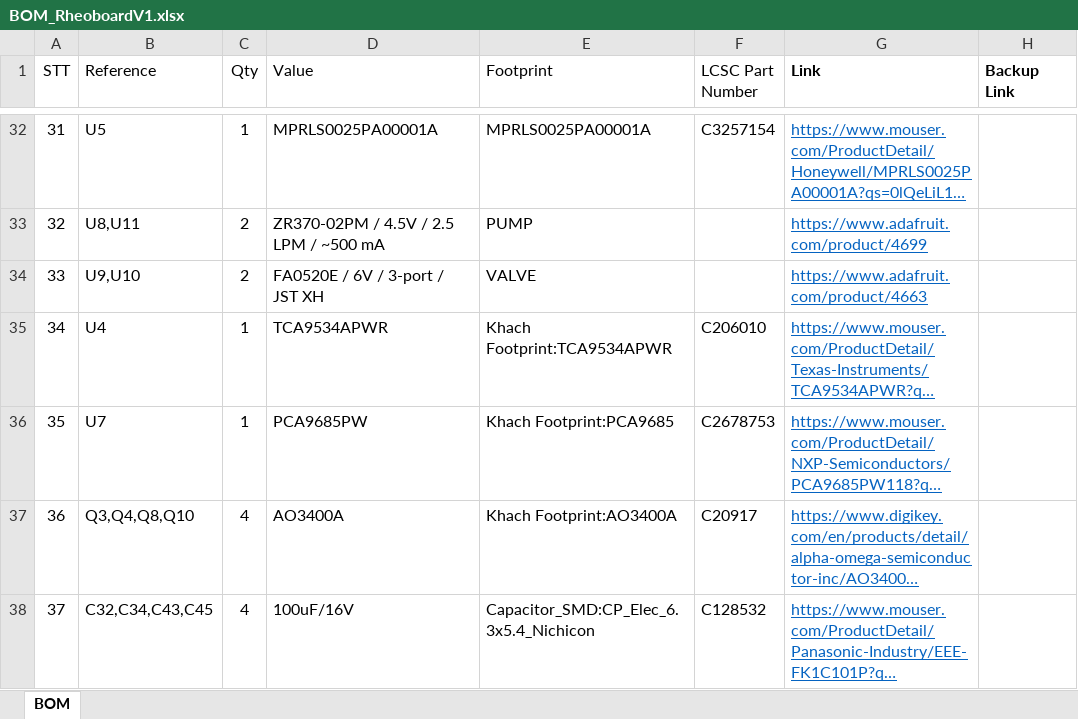
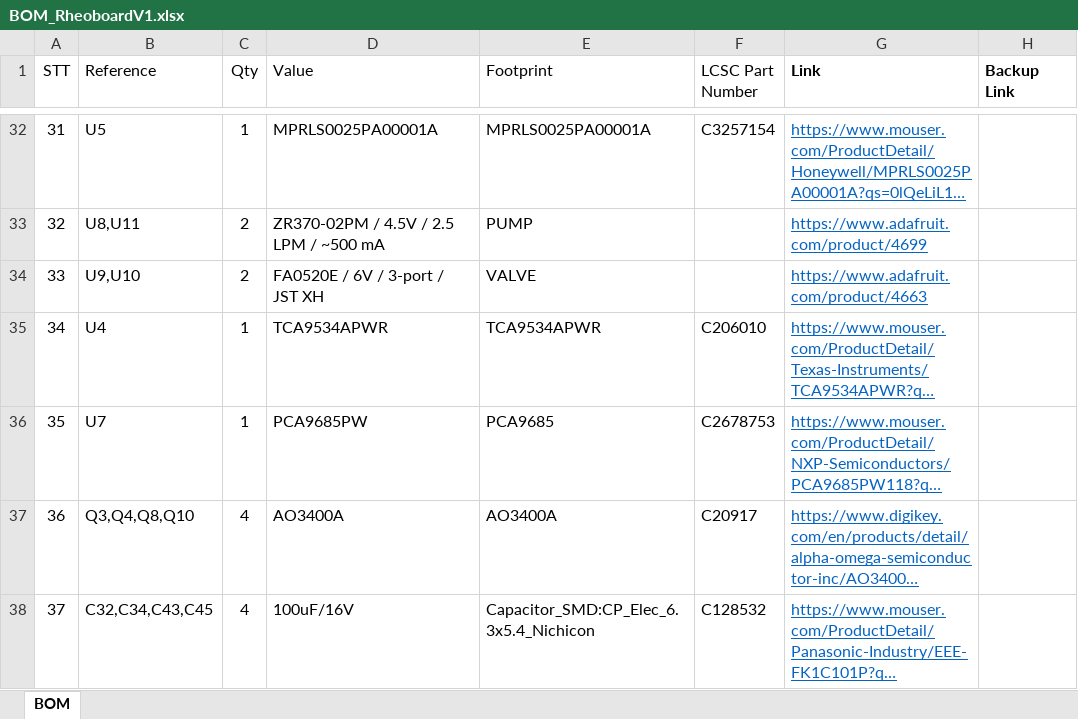
Before and after one commit to The-Hybrid-Atelier/RheoBoard, an Excel workbook: RheoBoard_PCB/BOM/BOM_RheoboardV1.xlsx, sheet BOM, drawn as a sheet; only a part is shown, gaps mark what is left out; long unchanged cells end in …; values as stored, in another font and other column widths than the file's, no borders; table styles not drawn; the diff names each change by its address in the sheet, - before the commit and + after, or states it on an @@ line.

Commit message:
Update BOM_RheoboardV1.xlsx with new component data
- Revised the `BOM_RheoboardV1.xlsx` file to include updated component information, ensuring accuracy in sourcing and maintaining the relevance of the BOM for users. This update enhances the project's documentation and supports effective project management.

```diff
--- a/RheoBoard_PCB/BOM/BOM_RheoboardV1.xlsx (sheet BOM)
+++ b/RheoBoard_PCB/BOM/BOM_RheoboardV1.xlsx (sheet BOM)
-E35 (Footprint): Khach Footprint:TCA9534APWR
+E35 (Footprint): TCA9534APWR
-E36 (Footprint): Khach Footprint:PCA9685
+E36 (Footprint): PCA9685
-E37 (Footprint): Khach Footprint:AO3400A
+E37 (Footprint): AO3400A
```
